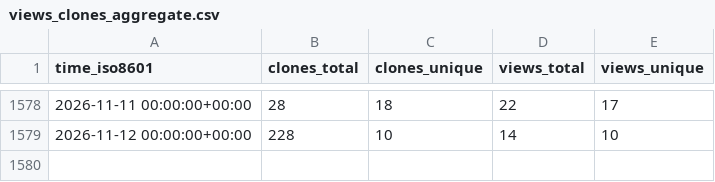
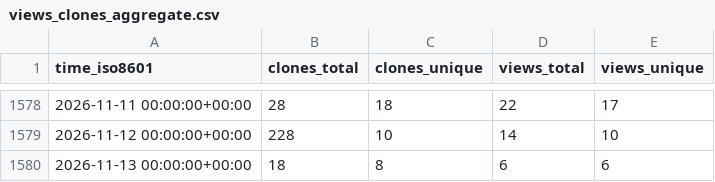
Before and after one commit to instill-ai/instill-core-stats, a CSV file: instill-ai/instill-core/ghrs-data/views_clones_aggregate.csv, drawn as a sheet; only a part is shown, gaps mark what is left out; the diff names each change by its address in the sheet, - before the commit and + after, or states it on an @@ line.

```diff
--- a/instill-ai/instill-core/ghrs-data/views_clones_aggregate.csv
+++ b/instill-ai/instill-core/ghrs-data/views_clones_aggregate.csv
+row 1580: 2026-11-13 00:00:00+00:00 | 18 | 8 | 6 | 6
```
Also changed, not shown: 1 other file.
